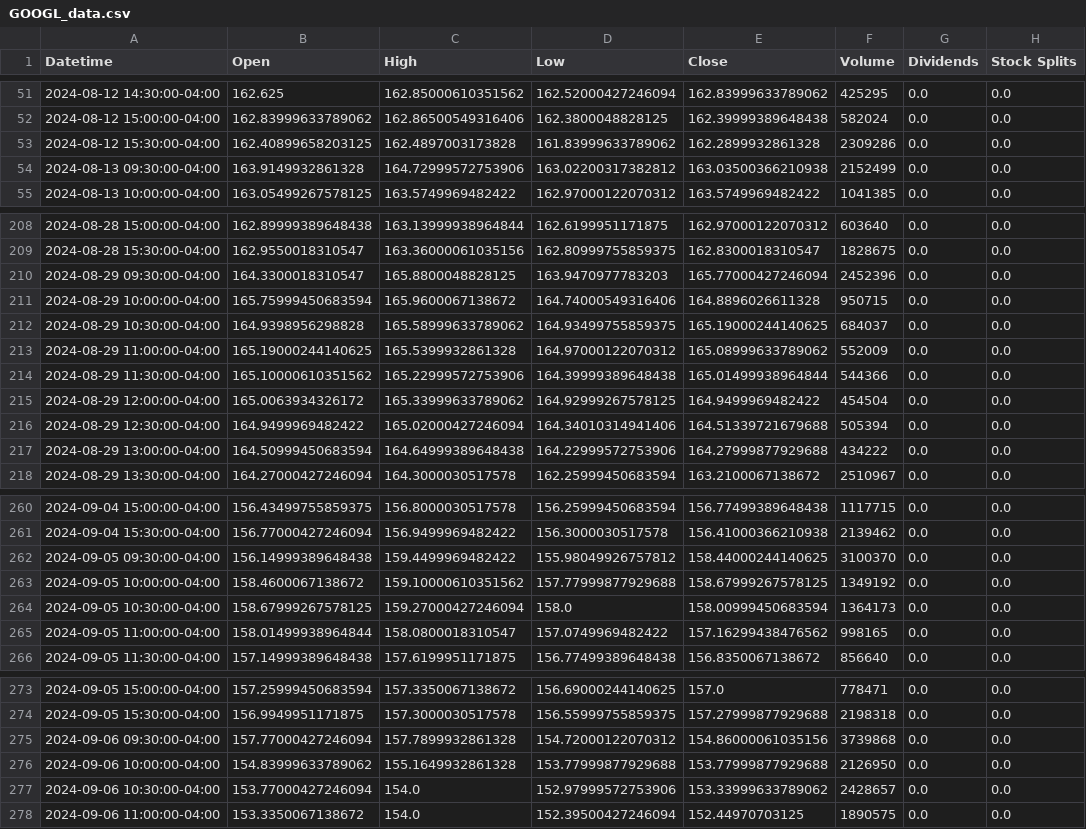
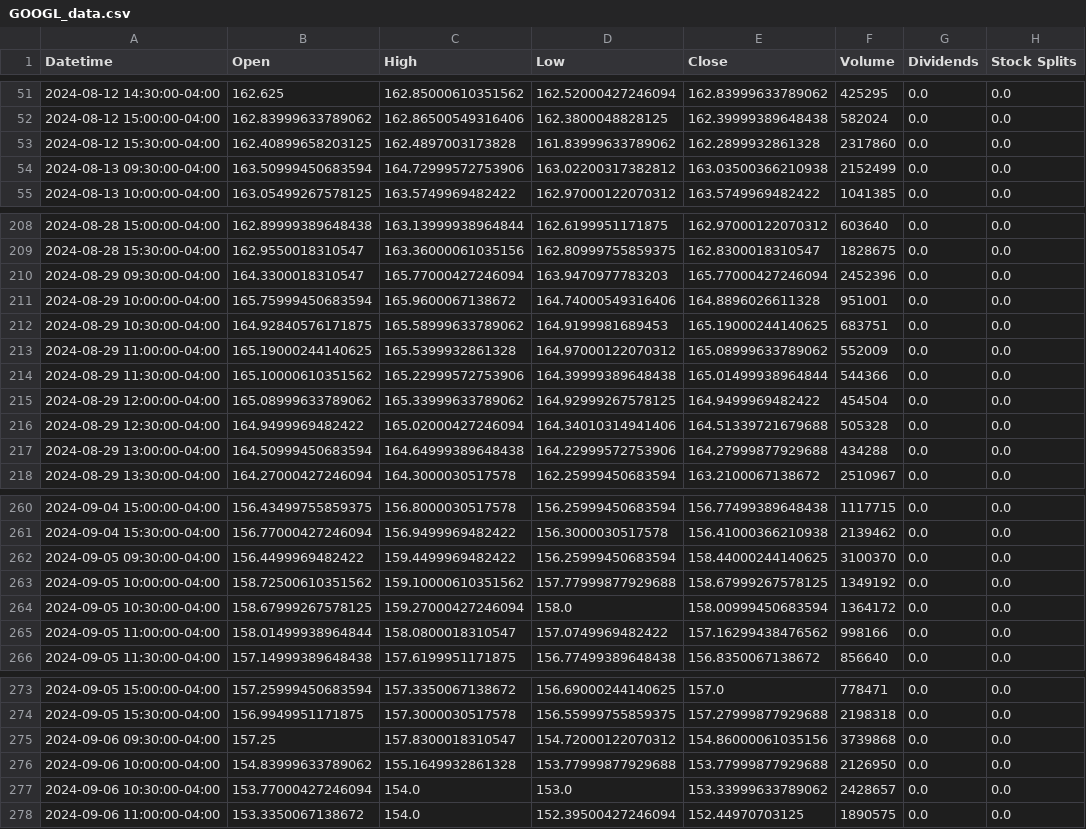
Before and after one commit to petr0leum/github_actions_dashboard, a CSV file: data/GOOGL_data.csv, drawn as a sheet; only a part is shown, gaps mark what is left out; the diff covers the shown part only.

```diff
--- a/data/GOOGL_data.csv
+++ b/data/GOOGL_data.csv
@@ -52,4 +52,4 @@ Datetime,Open,High,Low,Close,Volume,Dividends,Stock Splits
 2024-08-12 15:00:00-04:00,162.83999633789062,162.86500549316406,162.3800048828125,162.39999389648438,582024,0.0,0.0
-2024-08-12 15:30:00-04:00,162.40899658203125,162.4897003173828,161.83999633789062,162.2899932861328,2309286,0.0,0.0
-2024-08-13 09:30:00-04:00,163.9149932861328,164.72999572753906,163.02200317382812,163.03500366210938,2152499,0.0,0.0
+2024-08-12 15:30:00-04:00,162.40899658203125,162.4897003173828,161.83999633789062,162.2899932861328,2317860,0.0,0.0
+2024-08-13 09:30:00-04:00,163.50999450683594,164.72999572753906,163.02200317382812,163.03500366210938,2152499,0.0,0.0
 2024-08-13 10:00:00-04:00,163.05499267578125,163.5749969482422,162.97000122070312,163.5749969482422,1041385,0.0,0.0
@@ -209,10 +209,10 @@ Datetime,Open,High,Low,Close,Volume,Dividends,Stock Splits
 2024-08-28 15:30:00-04:00,162.9550018310547,163.36000061035156,162.80999755859375,162.8300018310547,1828675,0.0,0.0
-2024-08-29 09:30:00-04:00,164.3300018310547,165.8800048828125,163.9470977783203,165.77000427246094,2452396,0.0,0.0
-2024-08-29 10:00:00-04:00,165.75999450683594,165.9600067138672,164.74000549316406,164.8896026611328,950715,0.0,0.0
-2024-08-29 10:30:00-04:00,164.9398956298828,165.58999633789062,164.93499755859375,165.19000244140625,684037,0.0,0.0
+2024-08-29 09:30:00-04:00,164.3300018310547,165.77000427246094,163.9470977783203,165.77000427246094,2452396,0.0,0.0
+2024-08-29 10:00:00-04:00,165.75999450683594,165.9600067138672,164.74000549316406,164.8896026611328,951001,0.0,0.0
+2024-08-29 10:30:00-04:00,164.92840576171875,165.58999633789062,164.9199981689453,165.19000244140625,683751,0.0,0.0
 2024-08-29 11:00:00-04:00,165.19000244140625,165.5399932861328,164.97000122070312,165.08999633789062,552009,0.0,0.0
 2024-08-29 11:30:00-04:00,165.10000610351562,165.22999572753906,164.39999389648438,165.01499938964844,544366,0.0,0.0
-2024-08-29 12:00:00-04:00,165.0063934326172,165.33999633789062,164.92999267578125,164.9499969482422,454504,0.0,0.0
-2024-08-29 12:30:00-04:00,164.9499969482422,165.02000427246094,164.34010314941406,164.51339721679688,505394,0.0,0.0
-2024-08-29 13:00:00-04:00,164.50999450683594,164.64999389648438,164.22999572753906,164.27999877929688,434222,0.0,0.0
+2024-08-29 12:00:00-04:00,165.08999633789062,165.33999633789062,164.92999267578125,164.9499969482422,454504,0.0,0.0
+2024-08-29 12:30:00-04:00,164.9499969482422,165.02000427246094,164.34010314941406,164.51339721679688,505328,0.0,0.0
+2024-08-29 13:00:00-04:00,164.50999450683594,164.64999389648438,164.22999572753906,164.27999877929688,434288,0.0,0.0
 2024-08-29 13:30:00-04:00,164.27000427246094,164.3000030517578,162.25999450683594,163.2100067138672,2510967,0.0,0.0
@@ -261,6 +261,6 @@ Datetime,Open,High,Low,Close,Volume,Dividends,Stock Splits
 2024-09-04 15:30:00-04:00,156.77000427246094,156.9499969482422,156.3000030517578,156.41000366210938,2139462,0.0,0.0
-2024-09-05 09:30:00-04:00,156.14999389648438,159.4499969482422,155.98049926757812,158.44000244140625,3100370,0.0,0.0
-2024-09-05 10:00:00-04:00,158.4600067138672,159.10000610351562,157.77999877929688,158.67999267578125,1349192,0.0,0.0
-2024-09-05 10:30:00-04:00,158.67999267578125,159.27000427246094,158.0,158.00999450683594,1364173,0.0,0.0
-2024-09-05 11:00:00-04:00,158.01499938964844,158.0800018310547,157.0749969482422,157.16299438476562,998165,0.0,0.0
+2024-09-05 09:30:00-04:00,156.4499969482422,159.4499969482422,156.25999450683594,158.44000244140625,3100370,0.0,0.0
+2024-09-05 10:00:00-04:00,158.72500610351562,159.10000610351562,157.77999877929688,158.67999267578125,1349192,0.0,0.0
+2024-09-05 10:30:00-04:00,158.67999267578125,159.27000427246094,158.0,158.00999450683594,1364172,0.0,0.0
+2024-09-05 11:00:00-04:00,158.01499938964844,158.0800018310547,157.0749969482422,157.16299438476562,998166,0.0,0.0
 2024-09-05 11:30:00-04:00,157.14999389648438,157.6199951171875,156.77499389648438,156.8350067138672,856640,0.0,0.0
@@ -274,5 +274,5 @@ Datetime,Open,High,Low,Close,Volume,Dividends,Stock Splits
 2024-09-05 15:30:00-04:00,156.9949951171875,157.3000030517578,156.55999755859375,157.27999877929688,2198318,0.0,0.0
-2024-09-06 09:30:00-04:00,157.77000427246094,157.7899932861328,154.72000122070312,154.86000061035156,3739868,0.0,0.0
+2024-09-06 09:30:00-04:00,157.25,157.8300018310547,154.72000122070312,154.86000061035156,3739868,0.0,0.0
 2024-09-06 10:00:00-04:00,154.83999633789062,155.1649932861328,153.77999877929688,153.77999877929688,2126950,0.0,0.0
-2024-09-06 10:30:00-04:00,153.77000427246094,154.0,152.97999572753906,153.33999633789062,2428657,0.0,0.0
+2024-09-06 10:30:00-04:00,153.77000427246094,154.0,153.0,153.33999633789062,2428657,0.0,0.0
 2024-09-06 11:00:00-04:00,153.3350067138672,154.0,152.39500427246094,152.44970703125,1890575,0.0,0.0
```
Also changed, not shown: 14 edited cells elsewhere in this file, data/AAPL_data.csv, data/TSLA_data.csv.
